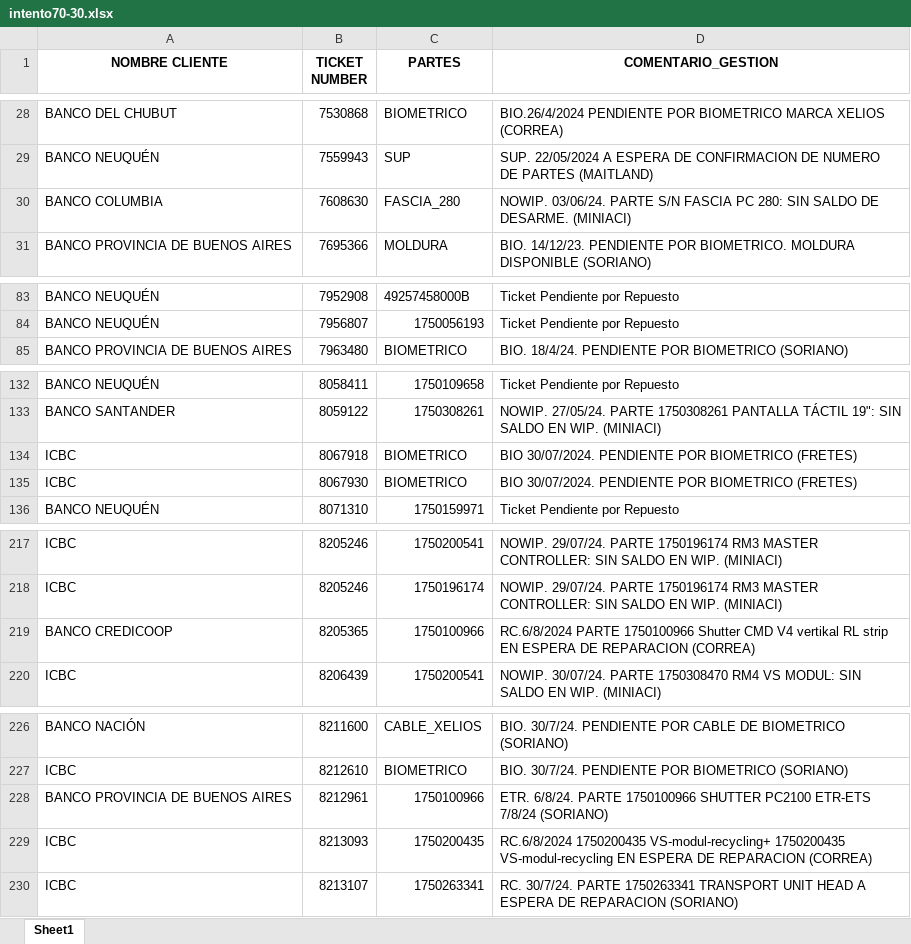
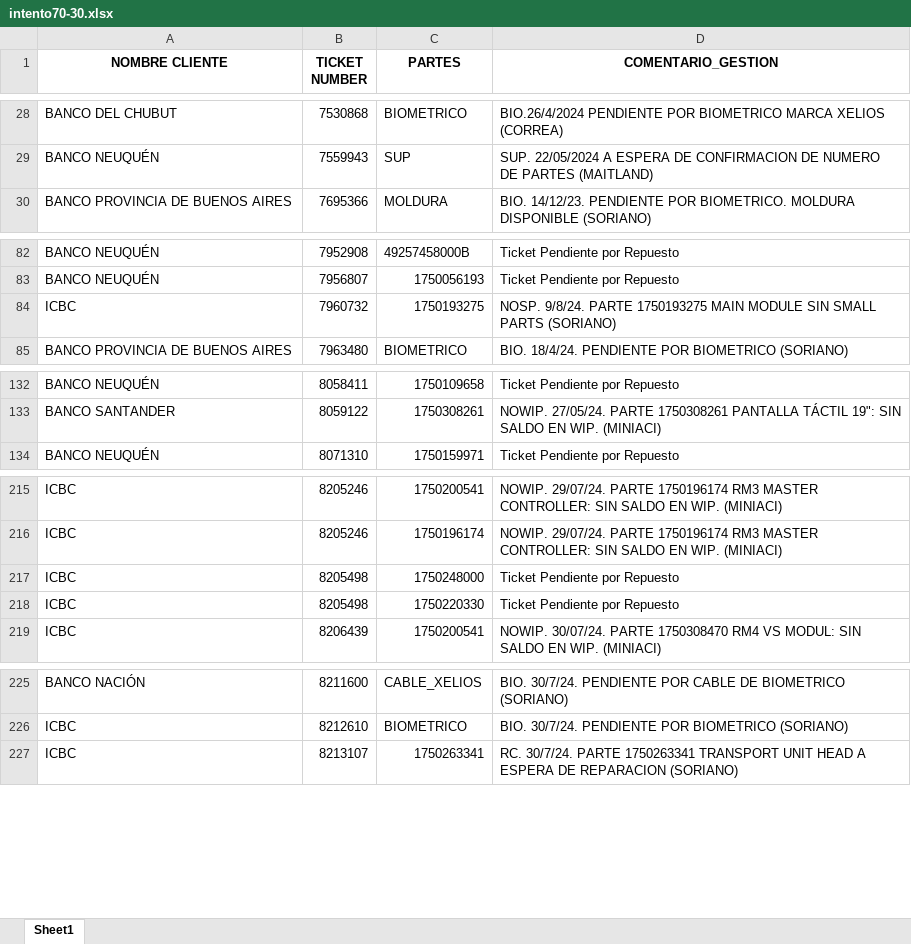
Before and after one commit to lucasrdrz/testdn, an Excel workbook: intento70-30.xlsx, sheet Sheet1, drawn as a sheet; only a part is shown, gaps mark what is left out; values as stored, in another font and other column widths than the file's, no borders; removed rows and columns are numbered as before the commit, all else as after; the diff covers the shown part only; the diff names each change by its address in the sheet, - before the commit and + after, or states it on an @@ line.

```diff
--- a/intento70-30.xlsx (sheet Sheet1)
+++ b/intento70-30.xlsx (sheet Sheet1)
-row 30: BANCO COLUMBIA | 7608630 | FASCIA_280 | NOWIP. 03/06/24. PARTE S/N FASCIA PC 280: SIN SALDO DE DESARME. (MINIACI)
+row 84: ICBC | 7960732 | 1750193275 | NOSP. 9/8/24. PARTE 1750193275 MAIN MODULE SIN SMALL PARTS (SORIANO)
-row 134: ICBC | 8067918 | BIOMETRICO | BIO 30/07/2024. PENDIENTE POR BIOMETRICO (FRETES)
-row 135: ICBC | 8067930 | BIOMETRICO | BIO 30/07/2024. PENDIENTE POR BIOMETRICO (FRETES)
-row 219: BANCO CREDICOOP | 8205365 | 1750100966 | RC.6/8/2024 PARTE 1750100966 Shutter CMD V4 vertikal RL strip EN ESPERA DE REPARACION (CORREA)
+row 217: ICBC | 8205498 | 1750248000 | Ticket Pendiente por Repuesto
+row 218: ICBC | 8205498 | 1750220330 | Ticket Pendiente por Repuesto
-row 228: BANCO PROVINCIA DE BUENOS AIRES | 8212961 | 1750100966 | ETR. 6/8/24. PARTE 1750100966 SHUTTER PC2100 ETR-ETS 7/8/24 (SORIANO)
-row 229: ICBC | 8213093 | 1750200435 | RC.6/8/2024 1750200435 VS-modul-recycling+ 1750200435 VS-modul-recycling EN ESPERA DE REPARACION (CORREA)
```
Also changed, not shown: 42 added rows, 5 removed rows and 3 edited cells elsewhere in this sheet, TicktesPendientes.xlsx, 1 other file.
